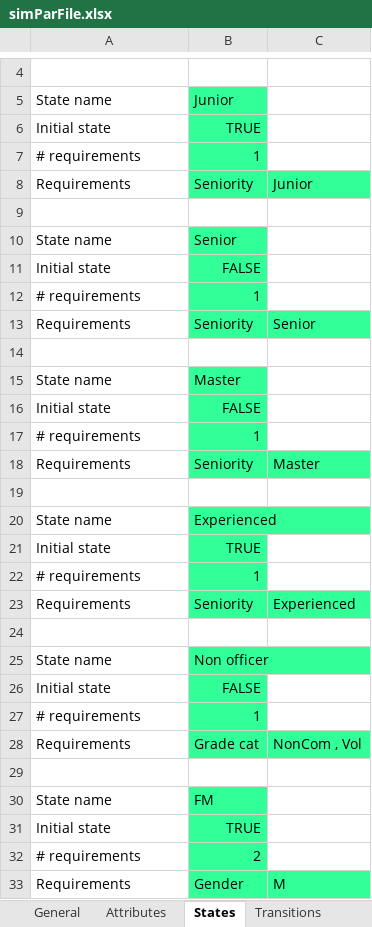
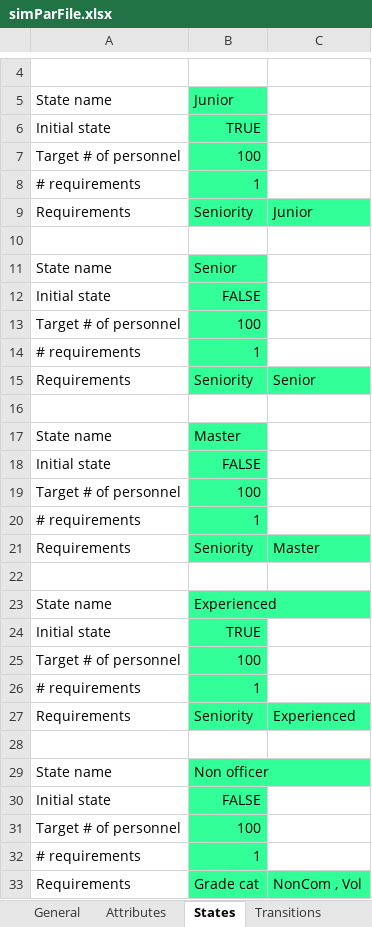
Before and after one commit to jvkerckh/ManpowerPlanning.jl, an Excel workbook: simParFile.xlsx, sheet States, drawn as a sheet; only a part is shown, gaps mark what is left out; the shorter side is filled out with more unchanged rows; values as stored, in another font and other column widths than the file's, no borders; the diff covers the shown part only; the diff names each change by its address in the sheet, - before the commit and + after, or states it on an @@ line.

Commit message:
Target capacity of states added
- Added a target capacity for states.
- Changed the layout of the transition sheet in the Excel file.
- Added option to request network plot from Excel.
- Added option to configure simulation without running it.
    (useful for checking network)

```diff
--- a/simParFile.xlsx (sheet States)
+++ b/simParFile.xlsx (sheet States)
+row 7: Target # of personnel | 100
+row 13: Target # of personnel | 100
+row 19: Target # of personnel | 100
+row 25: Target # of personnel | 100
+row 31: Target # of personnel | 100
```
Also changed, not shown: 1 added row elsewhere in this sheet, sheet Transitions, sheet General, sheet Output plots, other sheet tabs, charts or pictures, 11 other files.
